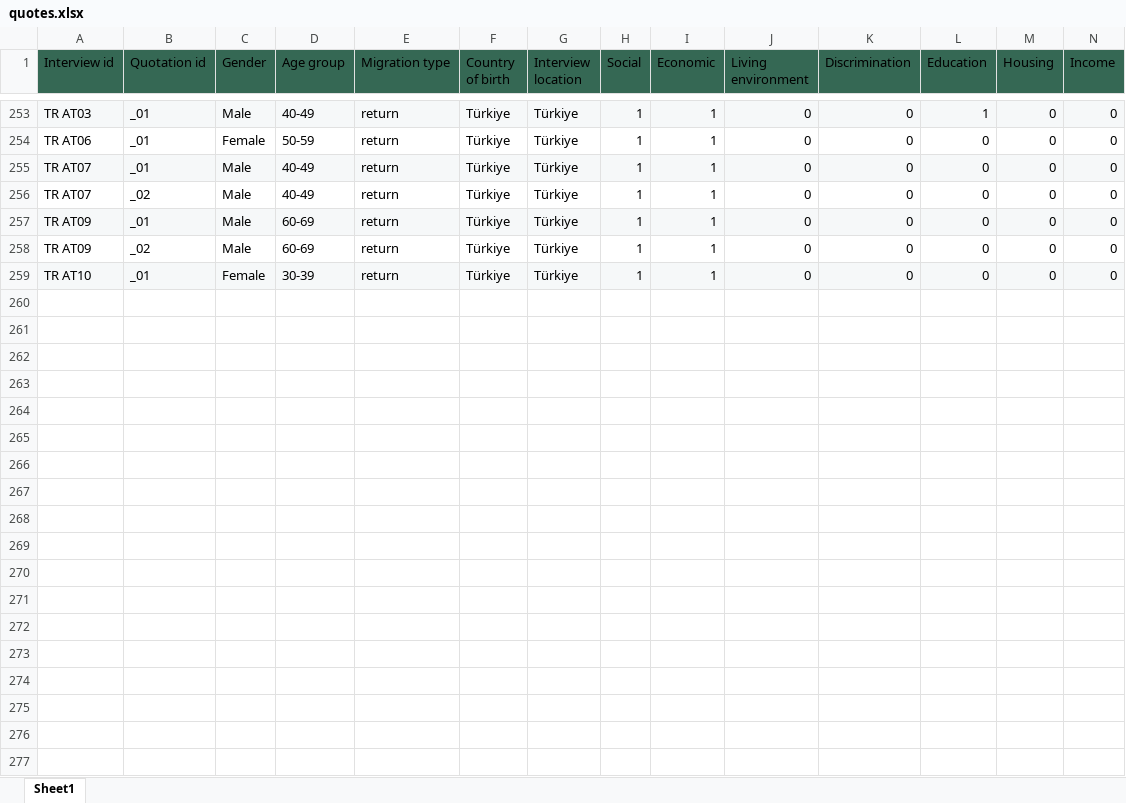
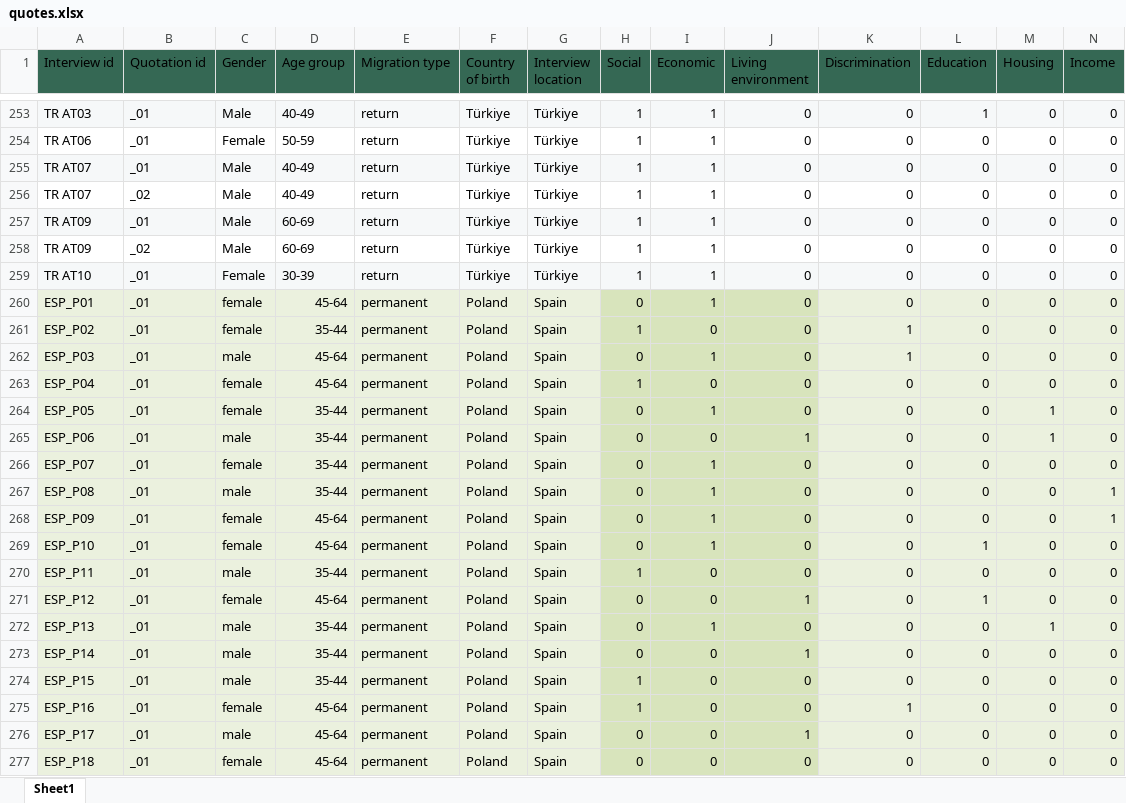
Before and after one commit to nordregio/premium_eu, an Excel workbook: data/migration_perspectives/quotes.xlsx, sheet Sheet1, drawn as a sheet; only a part is shown, gaps mark what is left out; values as stored, in another font and other column widths than the file's, no borders; charts and pictures and table styles not drawn; rows hold the shown columns only; the diff covers the shown part only; the diff names each change by its address in the sheet, - before the commit and + after, or states it on an @@ line.

Commit message:
28-11-25 quotes updates

```diff
--- a/data/migration_perspectives/quotes.xlsx (sheet Sheet1)
+++ b/data/migration_perspectives/quotes.xlsx (sheet Sheet1)
+row 260: ESP_P01 | _01 | female | 45-64 | permanent | Poland | Spain | 0 | 1 | 0 | 0 | 0 | 0 | 0
+row 261: ESP_P02 | _01 | female | 35-44 | permanent | Poland | Spain | 1 | 0 | 0 | 1 | 0 | 0 | 0
+row 262: ESP_P03 | _01 | male | 45-64 | permanent | Poland | Spain | 0 | 1 | 0 | 1 | 0 | 0 | 0
+row 263: ESP_P04 | _01 | female | 45-64 | permanent | Poland | Spain | 1 | 0 | 0 | 0 | 0 | 0 | 0
+row 264: ESP_P05 | _01 | female | 35-44 | permanent | Poland | Spain | 0 | 1 | 0 | 0 | 0 | 1 | 0
+row 265: ESP_P06 | _01 | male | 35-44 | permanent | Poland | Spain | 0 | 0 | 1 | 0 | 0 | 1 | 0
+row 266: ESP_P07 | _01 | female | 35-44 | permanent | Poland | Spain | 0 | 1 | 0 | 0 | 0 | 0 | 0
+row 267: ESP_P08 | _01 | male | 35-44 | permanent | Poland | Spain | 0 | 1 | 0 | 0 | 0 | 0 | 1
+row 268: ESP_P09 | _01 | female | 45-64 | permanent | Poland | Spain | 0 | 1 | 0 | 0 | 0 | 0 | 1
+row 269: ESP_P10 | _01 | female | 45-64 | permanent | Poland | Spain | 0 | 1 | 0 | 0 | 1 | 0 | 0
+row 270: ESP_P11 | _01 | male | 35-44 | permanent | Poland | Spain | 1 | 0 | 0 | 0 | 0 | 0 | 0
+row 271: ESP_P12 | _01 | female | 45-64 | permanent | Poland | Spain | 0 | 0 | 1 | 0 | 1 | 0 | 0
+row 272: ESP_P13 | _01 | male | 35-44 | permanent | Poland | Spain | 0 | 1 | 0 | 0 | 0 | 1 | 0
+row 273: ESP_P14 | _01 | male | 35-44 | permanent | Poland | Spain | 0 | 0 | 1 | 0 | 0 | 0 | 0
+row 274: ESP_P15 | _01 | male | 35-44 | permanent | Poland | Spain | 1 | 0 | 0 | 0 | 0 | 0 | 0
+row 275: ESP_P16 | _01 | female | 45-64 | permanent | Poland | Spain | 1 | 0 | 0 | 1 | 0 | 0 | 0
+row 276: ESP_P17 | _01 | male | 45-64 | permanent | Poland | Spain | 0 | 0 | 1 | 0 | 0 | 0 | 0
+row 277: ESP_P18 | _01 | female | 45-64 | permanent | Poland | Spain | 0 | 0 | 0 | 0 | 0 | 0 | 0
```
Also changed, not shown: 3 added rows elsewhere in this sheet, 3 other files.
